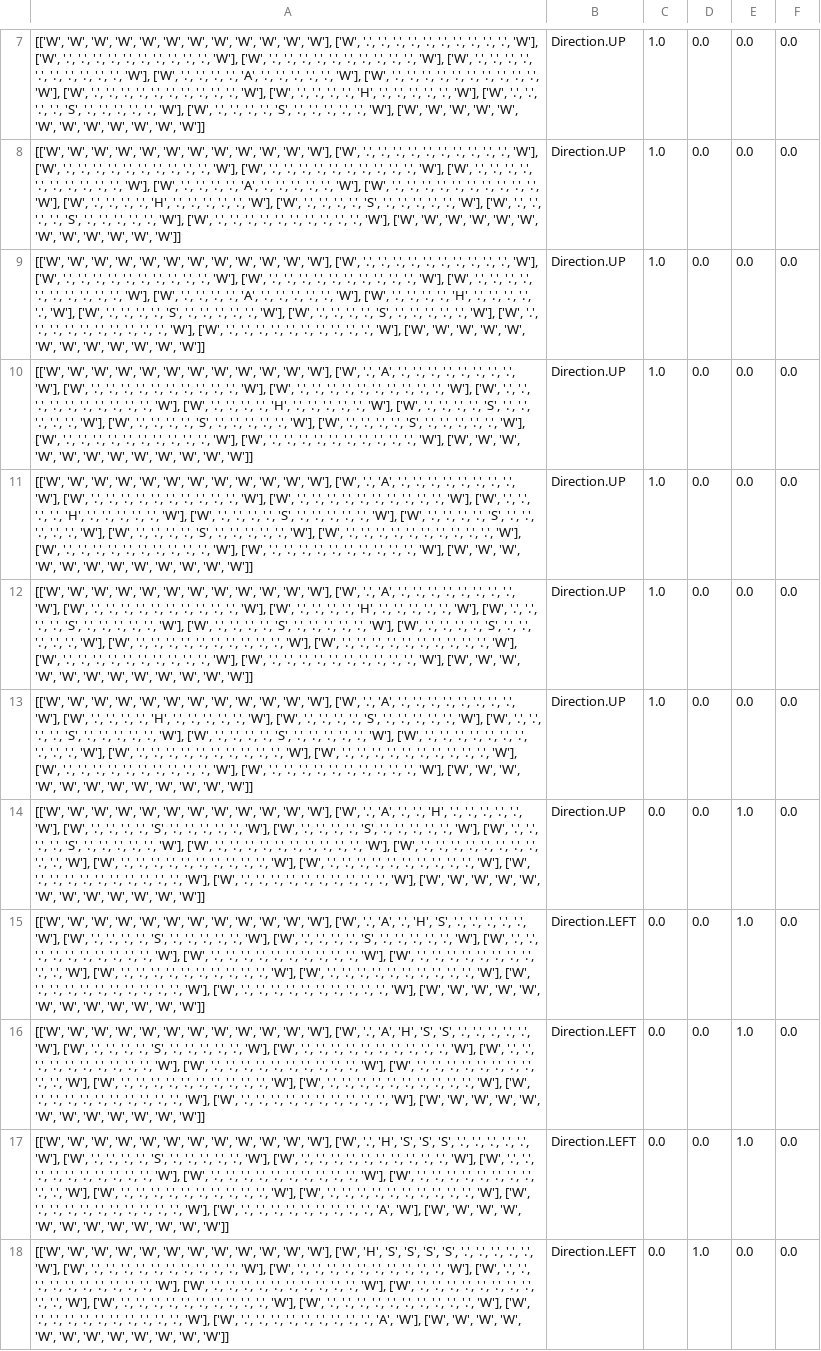
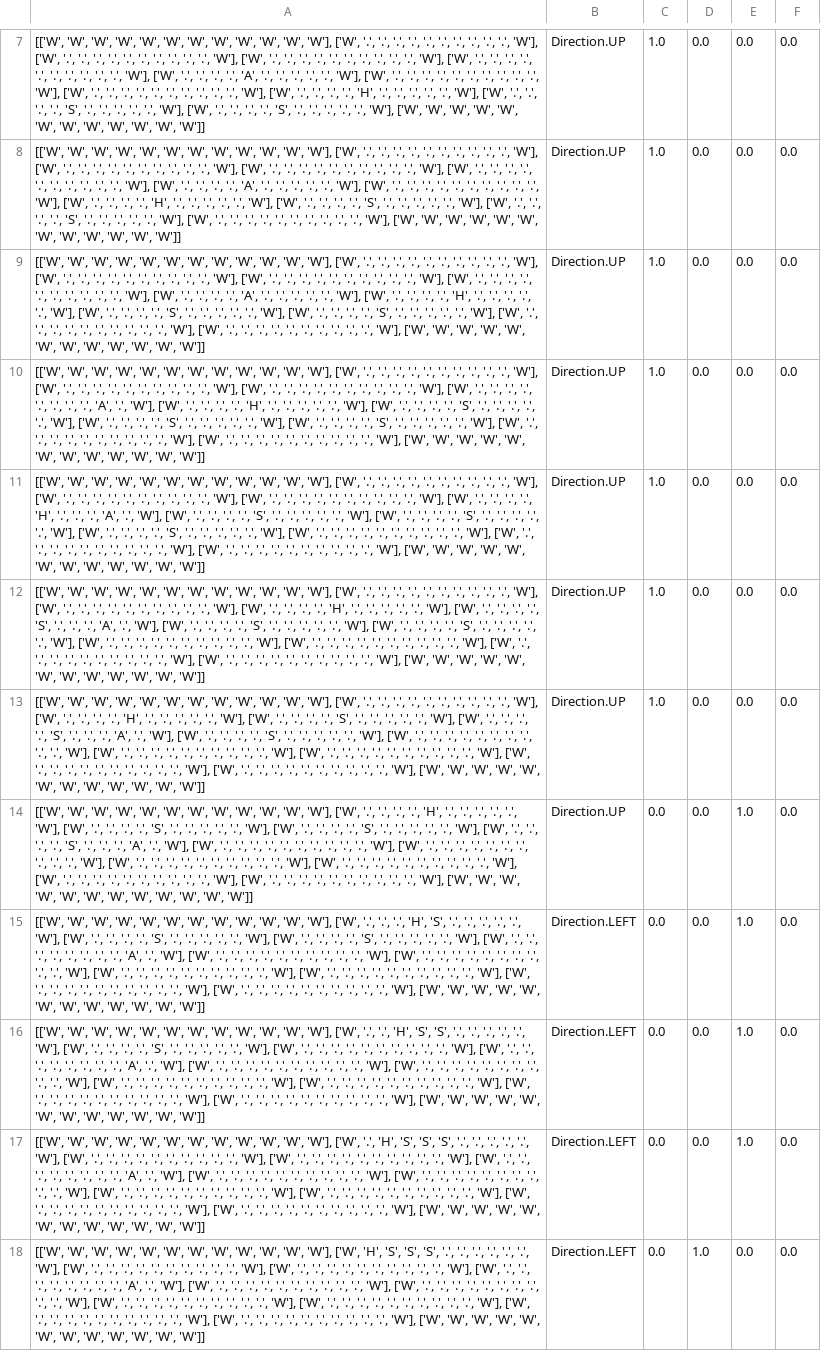
Before and after one commit to AlexandruJurju/SnakeML, a CSV file: Neural/train_data_4_output_directions.csv, drawn as a sheet; only a part is shown, gaps mark what is left out; the diff names each change by its address in the sheet, - before the commit and + after, or states it on an @@ line.

```diff
--- a/Neural/train_data_4_output_directions.csv
+++ b/Neural/train_data_4_output_directions.csv
-A10: …['W', '.', 'A', '.', '.', '.', '.', '.', '.', '.', '.', 'W'], ['W', '.', '.', '.', '.', '.', '.', '.', '.', '.', '.', 'W'], ['W', '.', '.', '.', '.', '.', '.', '.', '.', '.', '.', 'W'], ['W', '.', '.', '.', '.', '.', '.', '.', '.', '.', '.', 'W'],…
+A10: …['W', '.', '.', '.', '.', '.', '.', '.', '.', '.', '.', 'W'], ['W', '.', '.', '.', '.', '.', '.', '.', '.', '.', '.', 'W'], ['W', '.', '.', '.', '.', '.', '.', '.', '.', '.', '.', 'W'], ['W', '.', '.', '.', '.', '.', '.', '.', '.', 'A', '.', 'W'],…
-A11: …['W', '.', 'A', '.', '.', '.', '.', '.', '.', '.', '.', 'W'], ['W', '.', '.', '.', '.', '.', '.', '.', '.', '.', '.', 'W'], ['W', '.', '.', '.', '.', '.', '.', '.', '.', '.', '.', 'W'], ['W', '.', '.', '.', '.', 'H', '.', '.', '.', '.', '.', 'W'],…
+A11: …['W', '.', '.', '.', '.', '.', '.', '.', '.', '.', '.', 'W'], ['W', '.', '.', '.', '.', '.', '.', '.', '.', '.', '.', 'W'], ['W', '.', '.', '.', '.', '.', '.', '.', '.', '.', '.', 'W'], ['W', '.', '.', '.', '.', 'H', '.', '.', '.', 'A', '.', 'W'],…
-A12: …['W', '.', 'A', '.', '.', '.', '.', '.', '.', '.', '.', 'W'], ['W', '.', '.', '.', '.', '.', '.', '.', '.', '.', '.', 'W'], ['W', '.', '.', '.', '.', 'H', '.', '.', '.', '.', '.', 'W'], ['W', '.', '.', '.', '.', 'S', '.', '.', '.', '.', '.', 'W'],…
+A12: …['W', '.', '.', '.', '.', '.', '.', '.', '.', '.', '.', 'W'], ['W', '.', '.', '.', '.', '.', '.', '.', '.', '.', '.', 'W'], ['W', '.', '.', '.', '.', 'H', '.', '.', '.', '.', '.', 'W'], ['W', '.', '.', '.', '.', 'S', '.', '.', '.', 'A', '.', 'W'],…
-A13: …['W', '.', 'A', '.', '.', '.', '.', '.', '.', '.', '.', 'W'], ['W', '.', '.', '.', '.', 'H', '.', '.', '.', '.', '.', 'W'], ['W', '.', '.', '.', '.', 'S', '.', '.', '.', '.', '.', 'W'], ['W', '.', '.', '.', '.', 'S', '.', '.', '.', '.', '.', 'W'],…
+A13: …['W', '.', '.', '.', '.', '.', '.', '.', '.', '.', '.', 'W'], ['W', '.', '.', '.', '.', 'H', '.', '.', '.', '.', '.', 'W'], ['W', '.', '.', '.', '.', 'S', '.', '.', '.', '.', '.', 'W'], ['W', '.', '.', '.', '.', 'S', '.', '.', '.', 'A', '.', 'W'],…
-A14: …['W', '.', 'A', '.', '.', 'H', '.', '.', '.', '.', '.', 'W'], ['W', '.', '.', '.', '.', 'S', '.', '.', '.', '.', '.', 'W'], ['W', '.', '.', '.', '.', 'S', '.', '.', '.', '.', '.', 'W'], ['W', '.', '.', '.', '.', 'S', '.', '.', '.', '.', '.', 'W'],…
+A14: …['W', '.', '.', '.', '.', 'H', '.', '.', '.', '.', '.', 'W'], ['W', '.', '.', '.', '.', 'S', '.', '.', '.', '.', '.', 'W'], ['W', '.', '.', '.', '.', 'S', '.', '.', '.', '.', '.', 'W'], ['W', '.', '.', '.', '.', 'S', '.', '.', '.', 'A', '.', 'W'],…
-A15: …['W', '.', 'A', '.', 'H', 'S', '.', '.', '.', '.', '.', 'W'], ['W', '.', '.', '.', '.', 'S', '.', '.', '.', '.', '.', 'W'], ['W', '.', '.', '.', '.', 'S', '.', '.', '.', '.', '.', 'W'], ['W', '.', '.', '.', '.', '.', '.', '.', '.', '.', '.', 'W'],…
+A15: …['W', '.', '.', '.', 'H', 'S', '.', '.', '.', '.', '.', 'W'], ['W', '.', '.', '.', '.', 'S', '.', '.', '.', '.', '.', 'W'], ['W', '.', '.', '.', '.', 'S', '.', '.', '.', '.', '.', 'W'], ['W', '.', '.', '.', '.', '.', '.', '.', '.', 'A', '.', 'W'],…
-A16: …['W', '.', 'A', 'H', 'S', 'S', '.', '.', '.', '.', '.', 'W'], ['W', '.', '.', '.', '.', 'S', '.', '.', '.', '.', '.', 'W'], ['W', '.', '.', '.', '.', '.', '.', '.', '.', '.', '.', 'W'], ['W', '.', '.', '.', '.', '.', '.', '.', '.', '.', '.', 'W'],…
+A16: …['W', '.', '.', 'H', 'S', 'S', '.', '.', '.', '.', '.', 'W'], ['W', '.', '.', '.', '.', 'S', '.', '.', '.', '.', '.', 'W'], ['W', '.', '.', '.', '.', '.', '.', '.', '.', '.', '.', 'W'], ['W', '.', '.', '.', '.', '.', '.', '.', '.', 'A', '.', 'W'],…
-A17: …'.', '.', 'S', '.', '.', '.', '.', '.', 'W'], ['W', '.', '.', '.', '.', '.', '.', '.', '.', '.', '.', 'W'], ['W', '.', '.', '.', '.', '.', '.', '.', '.', '.', '.', 'W'], ['W', '.', '.', '.', '.', '.', '.', '.', '.', '.', '.', 'W'], ['W', '.', '.', '.', '.', '.', '.', '.', '.', '.', '.', 'W'], ['W', '.', '.', '.', '.', '.', '.', '.', '.', '.', '.', 'W'], ['W', '.', '.', '.', '.', '.', '.', '.', '.', '.', '.', 'W'], ['W', '.', '.', '.', '.', '.', '.', '.', '.', '.', '.', 'W'], ['W', '.', '.', '.', '.', '.', '.', '.', '.', '.', 'A', 'W'], ['W',…
+A17: …'.', '.', '.', '.', '.', '.', '.', '.', 'W'], ['W', '.', '.', '.', '.', '.', '.', '.', '.', '.', '.', 'W'], ['W', '.', '.', '.', '.', '.', '.', '.', '.', 'A', '.', 'W'], ['W', '.', '.', '.', '.', '.', '.', '.', '.', '.', '.', 'W'], ['W', '.', '.', '.', '.', '.', '.', '.', '.', '.', '.', 'W'], ['W', '.', '.', '.', '.', '.', '.', '.', '.', '.', '.', 'W'], ['W', '.', '.', '.', '.', '.', '.', '.', '.', '.', '.', 'W'], ['W', '.', '.', '.', '.', '.', '.', '.', '.', '.', '.', 'W'], ['W', '.', '.', '.', '.', '.', '.', '.', '.', '.', '.', 'W'], ['W',…
-A18: …'S', 'S', 'S', '.', '.', '.', '.', '.', 'W'], ['W', '.', '.', '.', '.', '.', '.', '.', '.', '.', '.', 'W'], ['W', '.', '.', '.', '.', '.', '.', '.', '.', '.', '.', 'W'], ['W', '.', '.', '.', '.', '.', '.', '.', '.', '.', '.', 'W'], ['W', '.', '.', '.', '.', '.', '.', '.', '.', '.', '.', 'W'], ['W', '.', '.', '.', '.', '.', '.', '.', '.', '.', '.', 'W'], ['W', '.', '.', '.', '.', '.', '.', '.', '.', '.', '.', 'W'], ['W', '.', '.', '.', '.', '.', '.', '.', '.', '.', '.', 'W'], ['W', '.', '.', '.', '.', '.', '.', '.', '.', '.', '.', 'W'], ['W', '.', '.', '.', '.', '.', '.', '.', '.', '.', 'A', 'W'], ['W',…
+A18: …'S', 'S', '.', '.', '.', '.', '.', '.', 'W'], ['W', '.', '.', '.', '.', '.', '.', '.', '.', '.', '.', 'W'], ['W', '.', '.', '.', '.', '.', '.', '.', '.', '.', '.', 'W'], ['W', '.', '.', '.', '.', '.', '.', '.', '.', 'A', '.', 'W'], ['W', '.', '.', '.', '.', '.', '.', '.', '.', '.', '.', 'W'], ['W', '.', '.', '.', '.', '.', '.', '.', '.', '.', '.', 'W'], ['W', '.', '.', '.', '.', '.', '.', '.', '.', '.', '.', 'W'], ['W', '.', '.', '.', '.', '.', '.', '.', '.', '.', '.', 'W'], ['W', '.', '.', '.', '.', '.', '.', '.', '.', '.', '.', 'W'], ['W', '.', '.', '.', '.', '.', '.', '.', '.', '.', '.', 'W'], ['W',…
```
Also changed, not shown: 1 other file.
